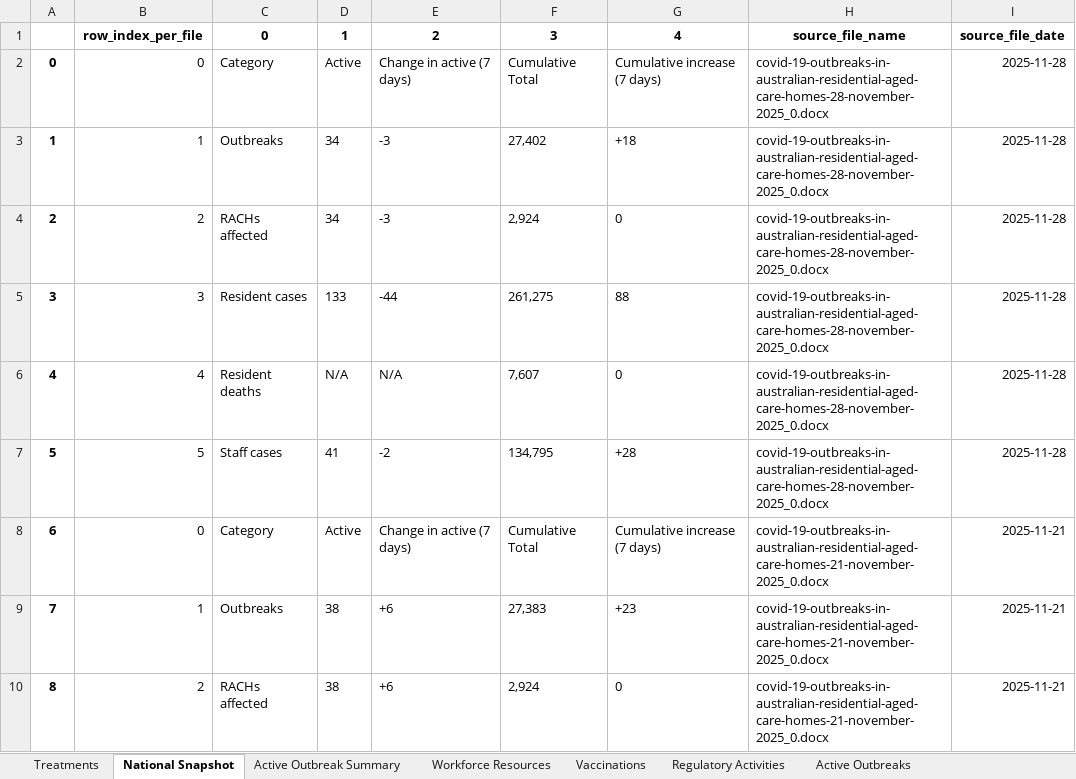
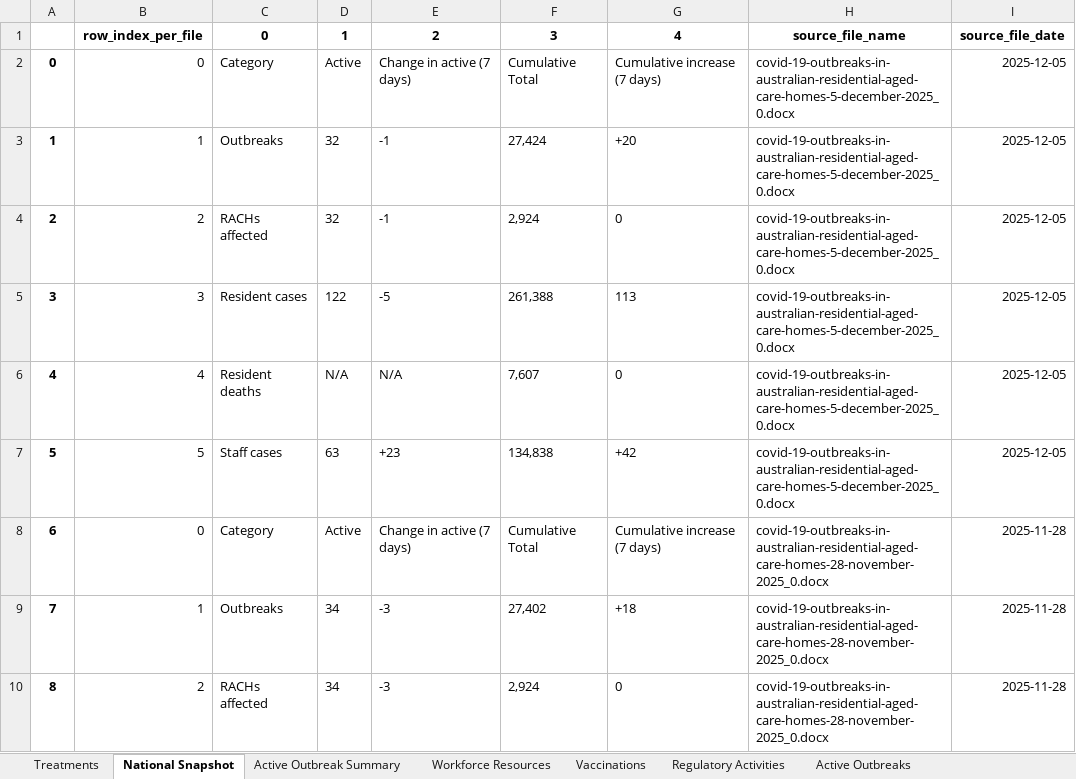
Before and after one commit to Mike-Honey/covid-19-au-vaccinations, an Excel workbook: health-aged-care/health-aged-care.xlsx, sheet National Snapshot, drawn as a sheet; only a part is shown; the shorter side is filled out with more unchanged rows; values as stored, in another font and other column widths than the file's, no borders; addresses are those after the commit; the diff names each change by its address in the sheet, - before the commit and + after, or states it on an @@ line.

```diff
--- a/health-aged-care/health-aged-care.xlsx (sheet National Snapshot)
+++ b/health-aged-care/health-aged-care.xlsx (sheet National Snapshot)
+row 2: 0 | 0 | Category | Active | Change in active (7 days) | Cumulative Total | Cumulative increase (7 days) | covid-19-outbreaks-in-australian-residential-aged-care-homes-5-december-2025_0.docx | 2025-12-05
+row 3: 1 | 1 | Outbreaks | 32 | -1 | 27,424 | +20 | covid-19-outbreaks-in-australian-residential-aged-care-homes-5-december-2025_0.docx | 2025-12-05
+row 4: 2 | 2 | RACHs affected | 32 | -1 | 2,924 | 0 | covid-19-outbreaks-in-australian-residential-aged-care-homes-5-december-2025_0.docx | 2025-12-05
+row 5: 3 | 3 | Resident cases | 122 | -5 | 261,388 | 113 | covid-19-outbreaks-in-australian-residential-aged-care-homes-5-december-2025_0.docx | 2025-12-05
+row 6: 4 | 4 | Resident deaths | N/A | N/A | 7,607 | 0 | covid-19-outbreaks-in-australian-residential-aged-care-homes-5-december-2025_0.docx | 2025-12-05
+row 7: 5 | 5 | Staff cases | 63 | +23 | 134,838 | +42 | covid-19-outbreaks-in-australian-residential-aged-care-homes-5-december-2025_0.docx | 2025-12-05
@@ column A renumbered from row 8 down @@
```
Also changed, not shown: sheet Active Outbreaks, sheet Active Outbreak Summary, sheet Vaccinations, sheet Regulatory Activities, sheet Workforce Resources, sheet Treatments, 2 other files.
